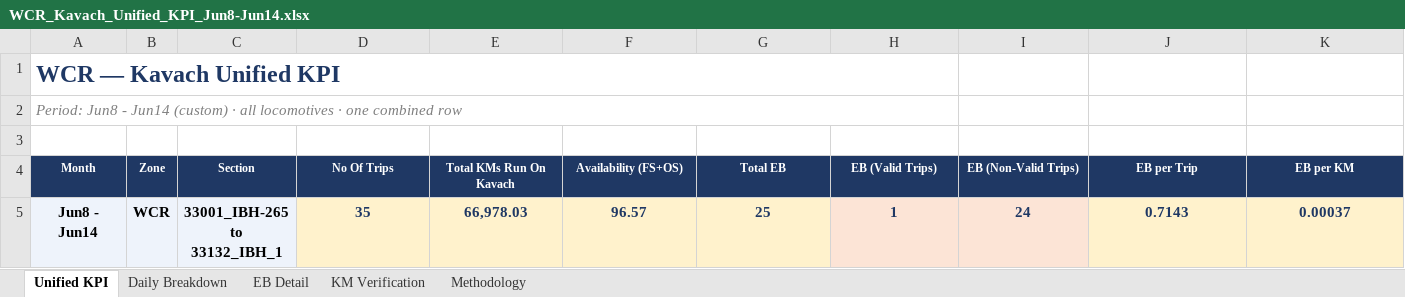
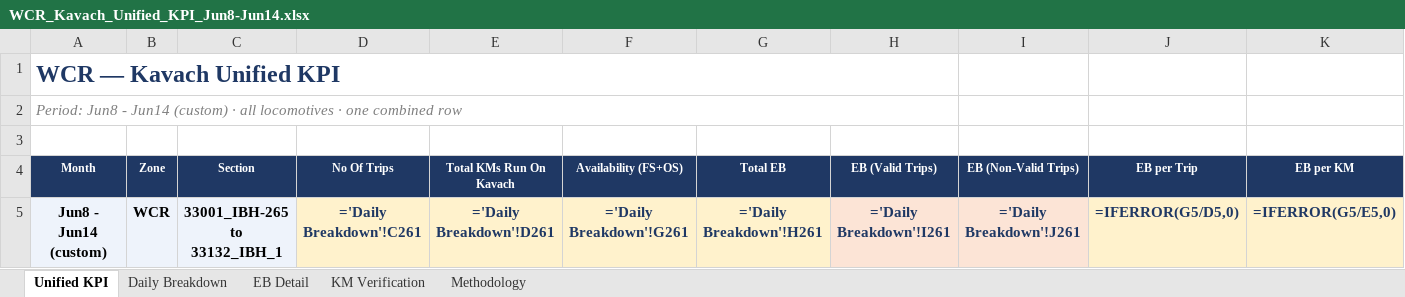
Before and after one commit to PerformanceAnalysisHBL/Availability-KPI-Reports, an Excel workbook: docs/reports/WCR_Kavach_Unified_KPI_Jun8-Jun14.xlsx, sheet Unified KPI, drawn as a sheet; only a part is shown; values as stored, in another font and other column widths than the file's, no borders; formulas without a stored value are shown as written; removed rows and columns are numbered as before the commit, all else as after; rows hold the shown columns only; the diff names each change by its address in the sheet, - before the commit and + after, or states it on an @@ line.

```diff
--- a/docs/reports/WCR_Kavach_Unified_KPI_Jun8-Jun14.xlsx (sheet Unified KPI)
+++ b/docs/reports/WCR_Kavach_Unified_KPI_Jun8-Jun14.xlsx (sheet Unified KPI)
-row 5: Jun8 - Jun14 | WCR | 33001_IBH-265 to 33132_IBH_1 | 35 | 66,978.03 | 96.57 | 25 | 1 | 24 | 0.7143 | 0.00037
+row 5: Jun8 - Jun14 (custom) | WCR | 33001_IBH-265 to 33132_IBH_1 | ='Daily Breakdown'!C261 | ='Daily Breakdown'!D261 | ='Daily Breakdown'!G261 | ='Daily Breakdown'!H261 | ='Daily Breakdown'!I261 | ='Daily Breakdown'!J261 | =IFERROR(G5/D5,0) | =IFERROR(G5/E5,0)
```
Also changed, not shown: sheet Daily Breakdown, sheet KM Verification, sheet EB Detail, docs/reports/WCR_Kavach_Unified_KPI_Jun1-Jun7.xlsx, docs/reports/WCR_Kavach_Unified_KPI_Jun15-Jun21.xlsx, 1 other file.
